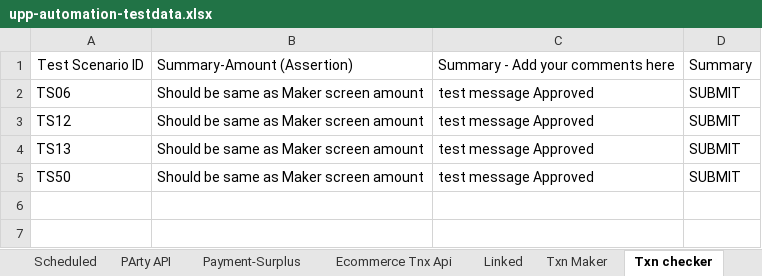
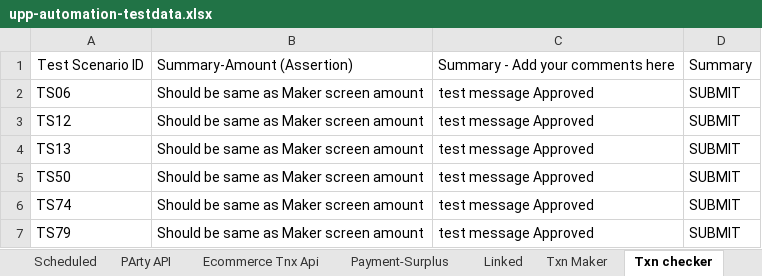
Before and after one commit to deepakdude938/upp, an Excel workbook: src/main/resources/upp-automation-testdata.xlsx, sheet Txn checker, drawn as a sheet; values as stored, in another font and other column widths than the file's, no borders; charts and pictures not drawn; the diff names each change by its address in the sheet, - before the commit and + after, or states it on an @@ line.

```diff
--- a/src/main/resources/upp-automation-testdata.xlsx (sheet Txn checker)
+++ b/src/main/resources/upp-automation-testdata.xlsx (sheet Txn checker)
@@ sheet tab order changed: Scheduled | PArty API | Ecommerce Tnx Api | Payment-Surplus | Linked | Txn Maker | Txn checker @@
+row 6: TS74 | Should be same as Maker screen amount | test message Approved | SUBMIT
+row 7: TS79 | Should be same as Maker screen amount | test message Approved | SUBMIT
```
Also changed, not shown: sheet Test Case Master, sheet Party, sheet Txn Maker, sheet Basic Details, sheet Accounts, sheet ODP Api, 4 more sheets, charts or pictures, 16 other files.
